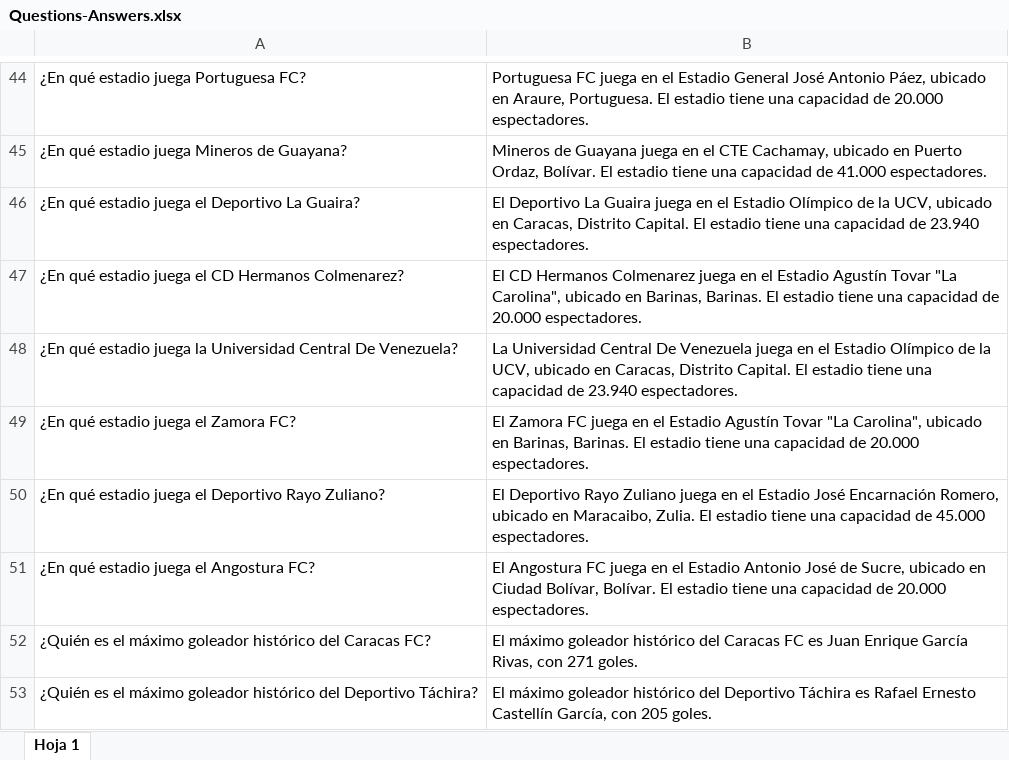
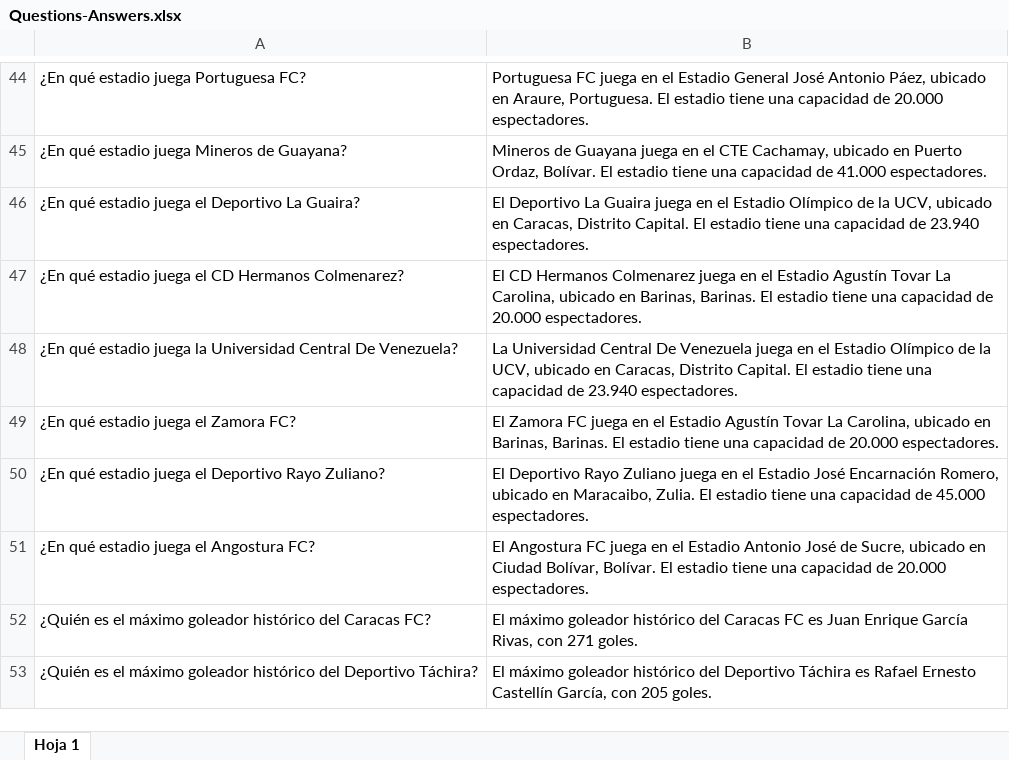
Before and after one commit to 50NI05/player_stats_tracker_api, an Excel workbook: src/shared/Questions-Answers.xlsx, sheet Hoja 1, drawn as a sheet; only a part is shown, gaps mark what is left out; values as stored, in another font and other column widths than the file's, no borders; charts and pictures not drawn; the diff names each change by its address in the sheet, - before the commit and + after, or states it on an @@ line.

```diff
--- a/src/shared/Questions-Answers.xlsx (sheet Hoja 1)
+++ b/src/shared/Questions-Answers.xlsx (sheet Hoja 1)
-B47: …Agustín Tovar "La Carolina", ubicado en…
+B47: …Agustín Tovar La Carolina, ubicado en…
-B49: …Agustín Tovar "La Carolina", ubicado en…
+B49: …Agustín Tovar La Carolina, ubicado en…
```
Also changed, not shown: 3 other files.
